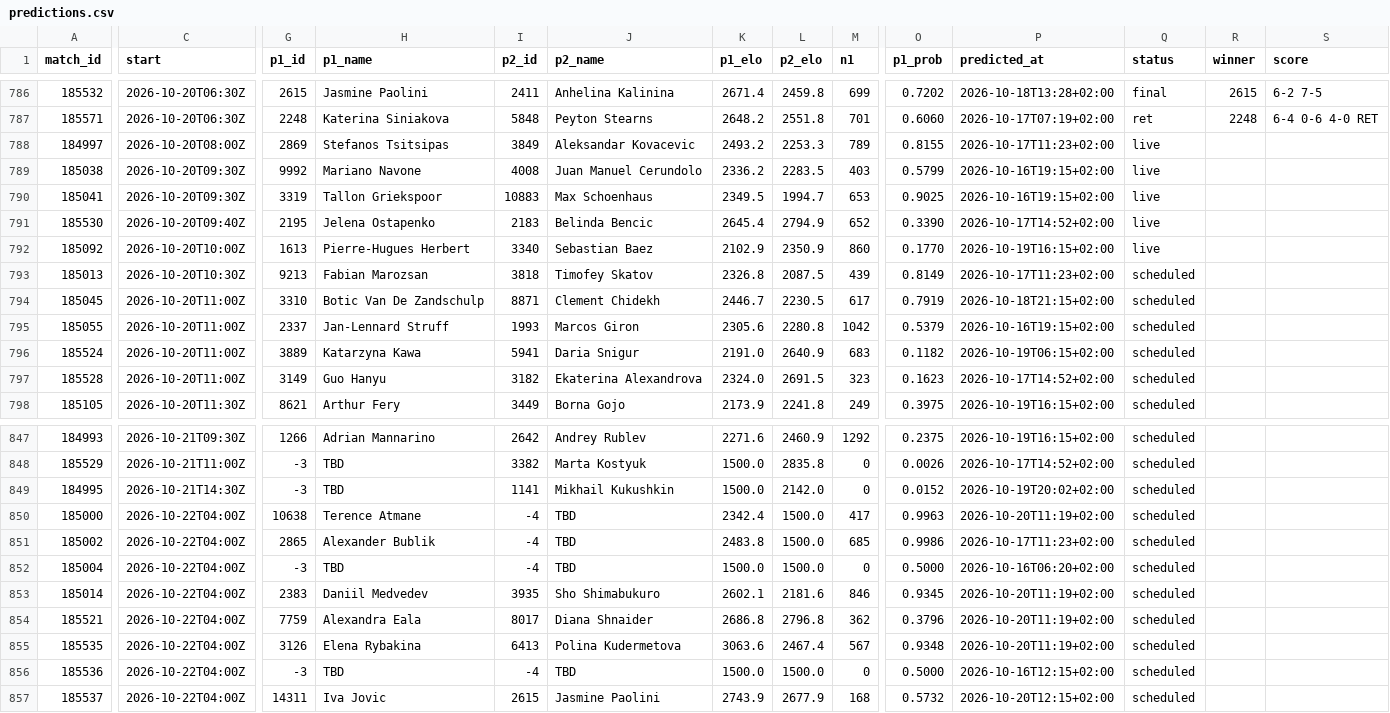
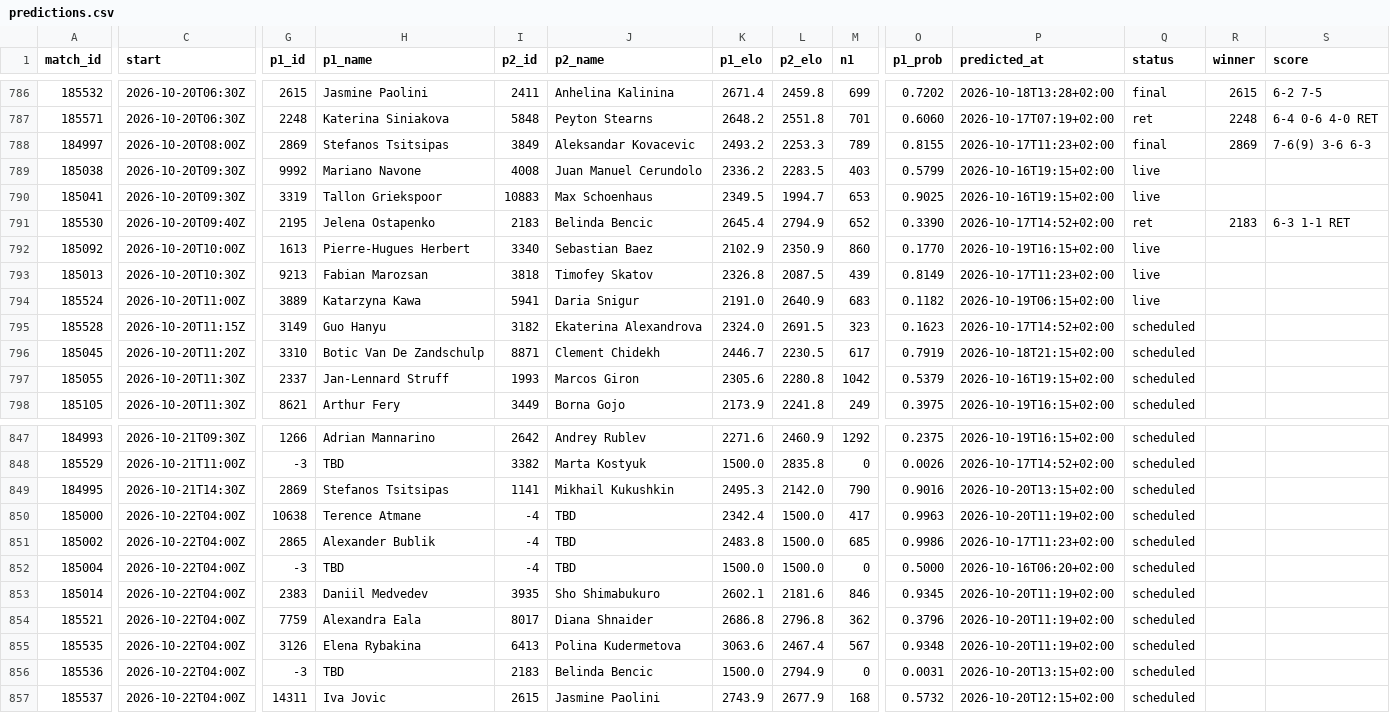
Before and after one commit to Hrivasek/tenis-predikce, a CSV file: data/predictions.csv, drawn as a sheet; only a part is shown, gaps mark what is left out; removed rows and columns are numbered as before the commit, all else as after; rows hold the shown columns only; the diff covers the shown part only; the diff names each change by its address in the sheet, - before the commit and + after, or states it on an @@ line.

```diff
--- a/data/predictions.csv
+++ b/data/predictions.csv
-Q788 (status): live
+Q788 (status): final
-R788 (winner): (empty)
+R788 (winner): 2869
-S788 (score): (empty)
+S788 (score): 7-6(9) 3-6 6-3
-Q791 (status): live
+Q791 (status): ret
-R791 (winner): (empty)
+R791 (winner): 2183
-S791 (score): (empty)
+S791 (score): 6-3 1-1 RET
-Q793 (status): scheduled
+Q793 (status): live
+row 794: 185524 | 2026-10-20T11:00Z | 3889 | Katarzyna Kawa | 5941 | Daria Snigur | 2191.0 | 2640.9 | 683 | 0.1182 | 2026-10-19T06:15+02:00 | live
+row 795: 185528 | 2026-10-20T11:15Z | 3149 | Guo Hanyu | 3182 | Ekaterina Alexandrova | 2324.0 | 2691.5 | 323 | 0.1623 | 2026-10-17T14:52+02:00 | scheduled
-C796 (start): 2026-10-20T11:00Z
+C796 (start): 2026-10-20T11:20Z
-C797 (start): 2026-10-20T11:00Z
+C797 (start): 2026-10-20T11:30Z
-row 796: 185524 | 2026-10-20T11:00Z | 3889 | Katarzyna Kawa | 5941 | Daria Snigur | 2191.0 | 2640.9 | 683 | 0.1182 | 2026-10-19T06:15+02:00 | scheduled
-row 797: 185528 | 2026-10-20T11:00Z | 3149 | Guo Hanyu | 3182 | Ekaterina Alexandrova | 2324.0 | 2691.5 | 323 | 0.1623 | 2026-10-17T14:52+02:00 | scheduled
-G849 (p1_id): -3
+G849 (p1_id): 2869
-H849 (p1_name): TBD
+H849 (p1_name): Stefanos Tsitsipas
-K849 (p1_elo): 1500.0
+K849 (p1_elo): 2495.3
-M849 (n1): 0
+M849 (n1): 790
-O849 (p1_prob): 0.0152
+O849 (p1_prob): 0.9016
-P849 (predicted_at): 2026-10-19T20:02+02:00
+P849 (predicted_at): 2026-10-20T13:15+02:00
-I856 (p2_id): -4
+I856 (p2_id): 2183
-J856 (p2_name): TBD
+J856 (p2_name): Belinda Bencic
-L856 (p2_elo): 1500.0
+L856 (p2_elo): 2794.9
-O856 (p1_prob): 0.5000
+O856 (p1_prob): 0.0031
-P856 (predicted_at): 2026-10-16T12:15+02:00
+P856 (predicted_at): 2026-10-20T13:15+02:00
```
Also changed, not shown: 1 edited cell elsewhere in this file, data/espn_atp.csv, data/espn_wta.csv, 1 other file.
